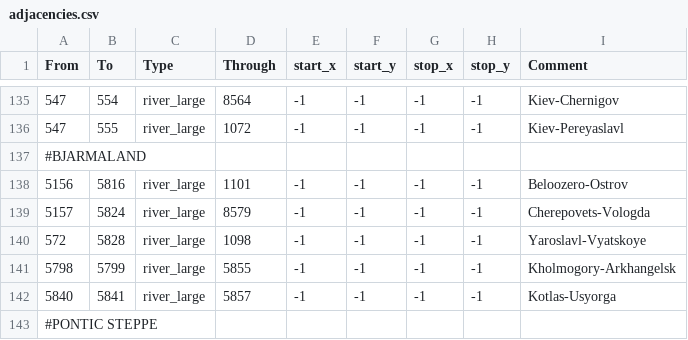
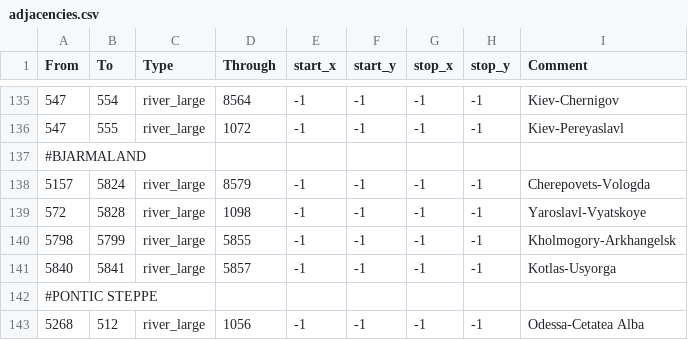
Before and after one commit to Rajas-of-Indochina/mod, a CSV file: indochina/map_data/adjacencies.csv, drawn as a sheet; only a part is shown, gaps mark what is left out; the shorter side is filled out with more unchanged rows.

```diff
--- a/indochina/map_data/adjacencies.csv
+++ b/indochina/map_data/adjacencies.csv
@@ -137,3 +137,2 @@ From;To;Type;Through;start_x;start_y;stop_x;stop_y;Comment
 #BJARMALAND
-5156;5816;river_large;1101;-1;-1;-1;-1;Beloozero-Ostrov
 5157;5824;river_large;8579;-1;-1;-1;-1;Cherepovets-Vologda
```
Also changed, not shown: 17 other files.
